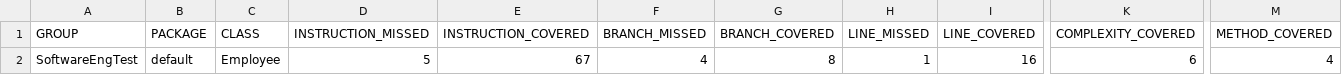
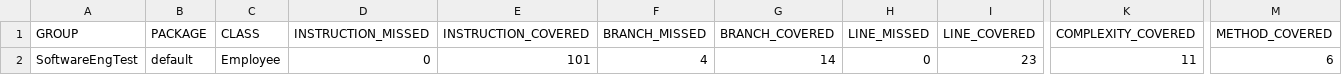
Before and after one commit to Gabranth231/SoftwareExam, a CSV file: target/site/jacoco/jacoco.csv, drawn as a sheet; only a part is shown, gaps mark what is left out; the diff names each change by its address in the sheet, - before the commit and + after, or states it on an @@ line.

```diff
--- a/target/site/jacoco/jacoco.csv
+++ b/target/site/jacoco/jacoco.csv
-D2 (INSTRUCTION_MISSED): 5
+D2 (INSTRUCTION_MISSED): 0
-E2 (INSTRUCTION_COVERED): 67
+E2 (INSTRUCTION_COVERED): 101
-G2 (BRANCH_COVERED): 8
+G2 (BRANCH_COVERED): 14
-H2 (LINE_MISSED): 1
+H2 (LINE_MISSED): 0
-I2 (LINE_COVERED): 16
+I2 (LINE_COVERED): 23
-K2 (COMPLEXITY_COVERED): 6
+K2 (COMPLEXITY_COVERED): 11
-M2 (METHOD_COVERED): 4
+M2 (METHOD_COVERED): 6
```
Also changed, not shown: 14 other files.
